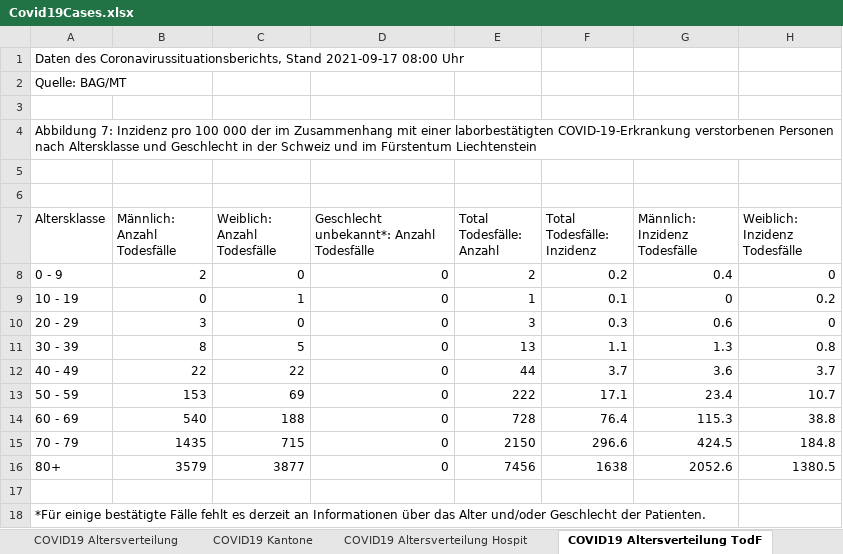
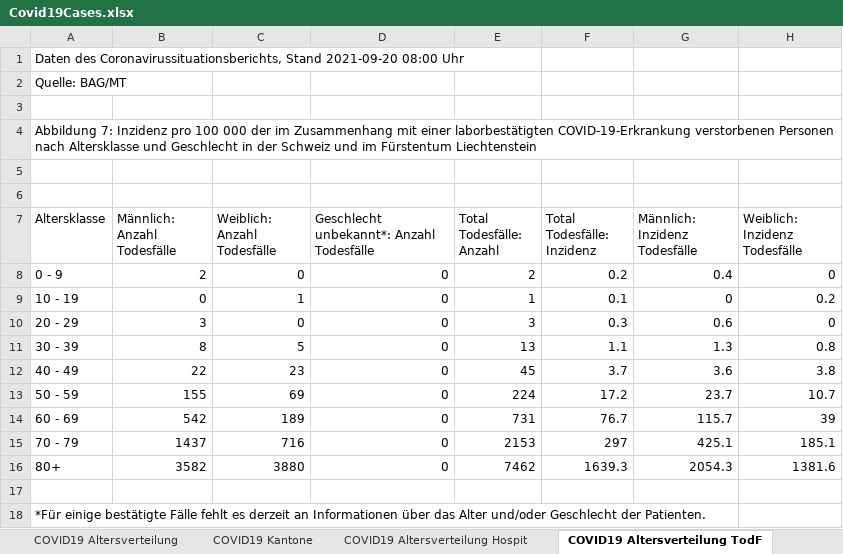
Before and after one commit to dankaufmann/f-curve, an Excel workbook: Data/Covid19Cases.xlsx, sheet COVID19 Altersverteilung TodF, drawn as a sheet; values as stored, in another font and other column widths than the file's, no borders; the diff names each change by its address in the sheet, - before the commit and + after, or states it on an @@ line.

```diff
--- a/Data/Covid19Cases.xlsx (sheet COVID19 Altersverteilung TodF)
+++ b/Data/Covid19Cases.xlsx (sheet COVID19 Altersverteilung TodF)
-A1 (Altersklasse): …Coronavirussituationsberichts, Stand 2021-09-17 08:00 Uhr
+A1 (Altersklasse): …Coronavirussituationsberichts, Stand 2021-09-20 08:00 Uhr
-C12 (Weiblich: Anzahl Todesfälle): 22
+C12 (Weiblich: Anzahl Todesfälle): 23
-E12 (Total Todesfälle: Anzahl): 44
+E12 (Total Todesfälle: Anzahl): 45
-H12 (Weiblich: Inzidenz Todesfälle): 3.7
+H12 (Weiblich: Inzidenz Todesfälle): 3.8
-B13 (Männlich: Anzahl Todesfälle): 153
+B13 (Männlich: Anzahl Todesfälle): 155
-E13 (Total Todesfälle: Anzahl): 222
+E13 (Total Todesfälle: Anzahl): 224
-F13 (Total Todesfälle: Inzidenz): 17.1
+F13 (Total Todesfälle: Inzidenz): 17.2
-G13 (Männlich: Inzidenz Todesfälle): 23.4
+G13 (Männlich: Inzidenz Todesfälle): 23.7
-B14 (Männlich: Anzahl Todesfälle): 540
+B14 (Männlich: Anzahl Todesfälle): 542
-C14 (Weiblich: Anzahl Todesfälle): 188
+C14 (Weiblich: Anzahl Todesfälle): 189
-E14 (Total Todesfälle: Anzahl): 728
+E14 (Total Todesfälle: Anzahl): 731
-F14 (Total Todesfälle: Inzidenz): 76.4
+F14 (Total Todesfälle: Inzidenz): 76.7
-G14 (Männlich: Inzidenz Todesfälle): 115.3
+G14 (Männlich: Inzidenz Todesfälle): 115.7
-H14 (Weiblich: Inzidenz Todesfälle): 38.8
+H14 (Weiblich: Inzidenz Todesfälle): 39
-B15 (Männlich: Anzahl Todesfälle): 1435
+B15 (Männlich: Anzahl Todesfälle): 1437
-C15 (Weiblich: Anzahl Todesfälle): 715
+C15 (Weiblich: Anzahl Todesfälle): 716
-E15 (Total Todesfälle: Anzahl): 2150
+E15 (Total Todesfälle: Anzahl): 2153
-F15 (Total Todesfälle: Inzidenz): 296.6
+F15 (Total Todesfälle: Inzidenz): 297
-G15 (Männlich: Inzidenz Todesfälle): 424.5
+G15 (Männlich: Inzidenz Todesfälle): 425.1
-H15 (Weiblich: Inzidenz Todesfälle): 184.8
+H15 (Weiblich: Inzidenz Todesfälle): 185.1
-B16 (Männlich: Anzahl Todesfälle): 3579
+B16 (Männlich: Anzahl Todesfälle): 3582
-C16 (Weiblich: Anzahl Todesfälle): 3877
+C16 (Weiblich: Anzahl Todesfälle): 3880
-E16 (Total Todesfälle: Anzahl): 7456
+E16 (Total Todesfälle: Anzahl): 7462
-F16 (Total Todesfälle: Inzidenz): 1638
+F16 (Total Todesfälle: Inzidenz): 1639.3
-G16 (Männlich: Inzidenz Todesfälle): 2052.6
+G16 (Männlich: Inzidenz Todesfälle): 2054.3
-H16 (Weiblich: Inzidenz Todesfälle): 1380.5
+H16 (Weiblich: Inzidenz Todesfälle): 1381.6
```
Also changed, not shown: sheet COVID19 Zahlen, sheet COVID19 Kantone, sheet COVID19 Altersverteilung, sheet COVID19 Altersverteilung Hospit, sheet COVID19 Isolation Quarantäne, Data/Covid19CasesJH.xlsx, 43 other files.
